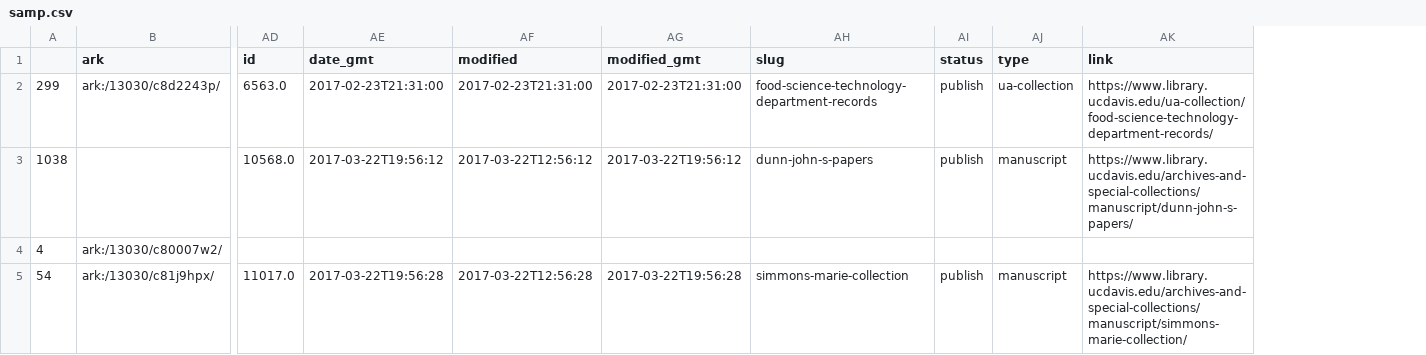
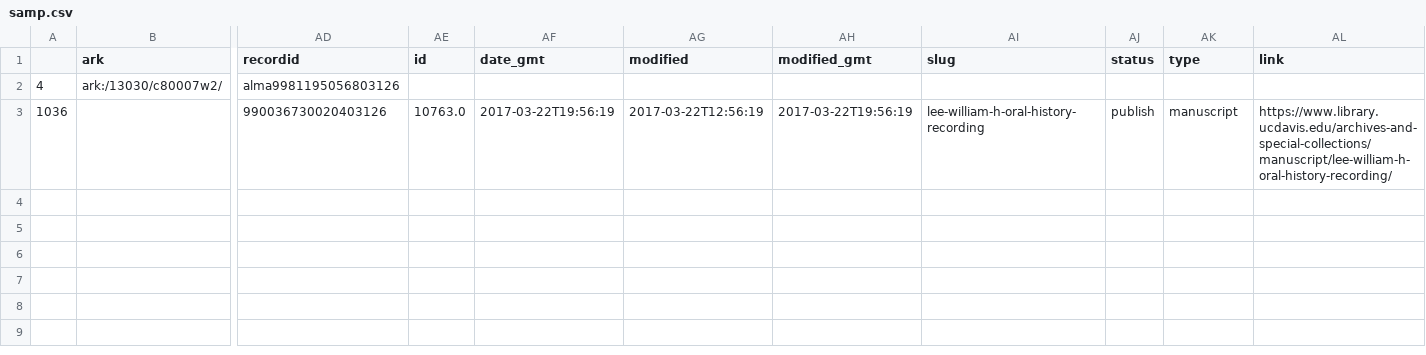
Before and after one commit to UCDavisLibrary/wp-post-migration-tool, a CSV file: samp.csv, drawn as a sheet; only a part is shown, gaps mark what is left out; removed rows and columns are numbered as before the commit, all else as after; rows hold the shown columns only; the diff names each change by its address in the sheet, - before the commit and + after, or states it on an @@ line.

Commit message:
added alma record

```diff
--- a/samp.csv
+++ b/samp.csv
+column AD (recordid), row 2: alma9981195056803126
-row 2: 299 | ark:/13030/c8d2243p/ | 6563.0 | 2017-02-23T21:31:00 | 2017-02-23T21:31:00 | 2017-02-23T21:31:00 | food-science-technology-department-records | publish | ua-collection | https://www.library.ucdavis.edu/ua-collection/food-science-technology-department-records/
-row 3: 1038 |  | 10568.0 | 2017-03-22T19:56:12 | 2017-03-22T12:56:12 | 2017-03-22T19:56:12 | dunn-john-s-papers | publish | manuscript | https://www.library.ucdavis.edu/archives-and-special-collections/manuscript/dunn-john-s-papers/
-row 5: 54 | ark:/13030/c81j9hpx/ | 11017.0 | 2017-03-22T19:56:28 | 2017-03-22T12:56:28 | 2017-03-22T19:56:28 | simmons-marie-collection | publish | manuscript | https://www.library.ucdavis.edu/archives-and-special-collections/manuscript/simmons-marie-collection/
+row 3: 1036 |  | 990036730020403126 | 10763.0 | 2017-03-22T19:56:19 | 2017-03-22T12:56:19 | 2017-03-22T19:56:19 | lee-william-h-oral-history-recording | publish | manuscript | https://www.library.ucdavis.edu/archives-and-special-collections/manuscript/lee-william-h-oral-history-recording/
```
Also changed, not shown: cli/imports.csv, 12 other files.
